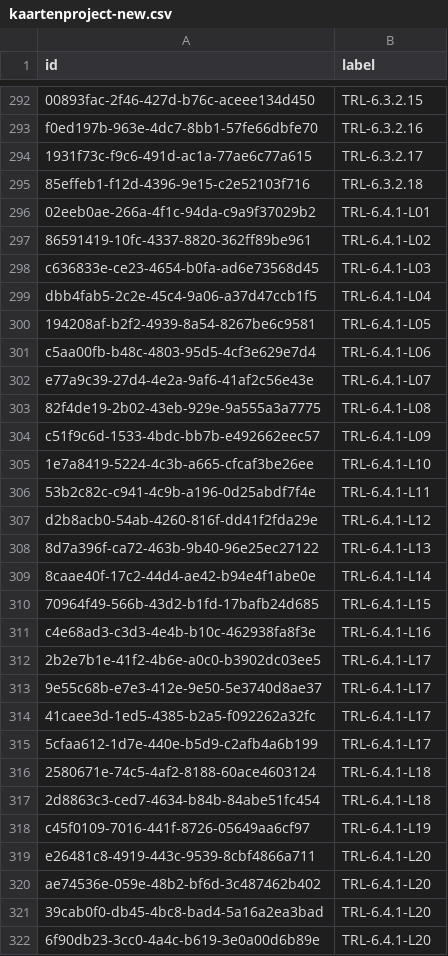
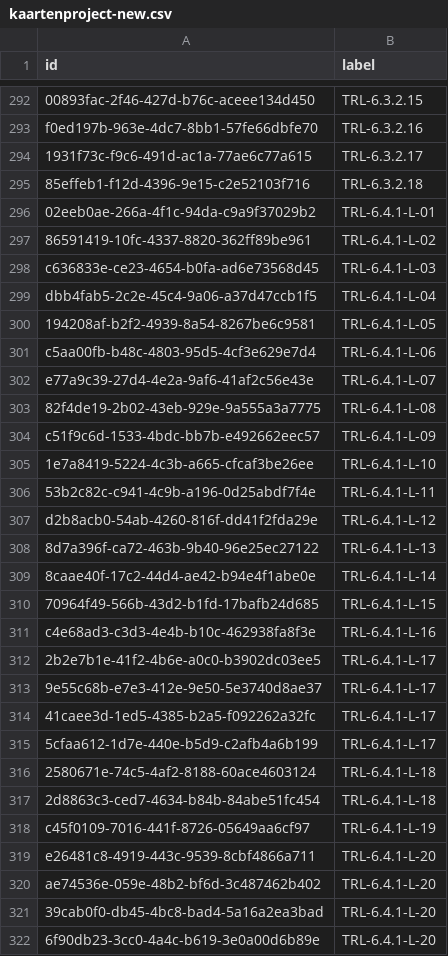
Before and after one commit to sammeltassen/tresor-maps, a CSV file: _data/kaartenproject-new.csv, drawn as a sheet; only a part is shown, gaps mark what is left out; the diff covers the shown part only.

Commit message:
Update kaartenproject-new.csv

```diff
--- a/_data/kaartenproject-new.csv
+++ b/_data/kaartenproject-new.csv
@@ -295,28 +295,28 @@ f0ed197b-963e-4dc7-8bb1-57fe66dbfe70,TRL-6.3.2.16
 85effeb1-f12d-4396-9e15-c2e52103f716,TRL-6.3.2.18
-02eeb0ae-266a-4f1c-94da-c9a9f37029b2,TRL-6.4.1-L01
-86591419-10fc-4337-8820-362ff89be961,TRL-6.4.1-L02
-c636833e-ce23-4654-b0fa-ad6e73568d45,TRL-6.4.1-L03
-dbb4fab5-2c2e-45c4-9a06-a37d47ccb1f5,TRL-6.4.1-L04
-194208af-b2f2-4939-8a54-8267be6c9581,TRL-6.4.1-L05
-c5aa00fb-b48c-4803-95d5-4cf3e629e7d4,TRL-6.4.1-L06
-e77a9c39-27d4-4e2a-9af6-41af2c56e43e,TRL-6.4.1-L07
-82f4de19-2b02-43eb-929e-9a555a3a7775,TRL-6.4.1-L08
-c51f9c6d-1533-4bdc-bb7b-e492662eec57,TRL-6.4.1-L09
-1e7a8419-5224-4c3b-a665-cfcaf3be26ee,TRL-6.4.1-L10
-53b2c82c-c941-4c9b-a196-0d25abdf7f4e,TRL-6.4.1-L11
-d2b8acb0-54ab-4260-816f-dd41f2fda29e,TRL-6.4.1-L12
-8d7a396f-ca72-463b-9b40-96e25ec27122,TRL-6.4.1-L13
-8caae40f-17c2-44d4-ae42-b94e4f1abe0e,TRL-6.4.1-L14
-70964f49-566b-43d2-b1fd-17bafb24d685,TRL-6.4.1-L15
-c4e68ad3-c3d3-4e4b-b10c-462938fa8f3e,TRL-6.4.1-L16
-2b2e7b1e-41f2-4b6e-a0c0-b3902dc03ee5,TRL-6.4.1-L17
-9e55c68b-e7e3-412e-9e50-5e3740d8ae37,TRL-6.4.1-L17
-41caee3d-1ed5-4385-b2a5-f092262a32fc,TRL-6.4.1-L17
-5cfaa612-1d7e-440e-b5d9-c2afb4a6b199,TRL-6.4.1-L17
-2580671e-74c5-4af2-8188-60ace4603124,TRL-6.4.1-L18
-2d8863c3-ced7-4634-b84b-84abe51fc454,TRL-6.4.1-L18
-c45f0109-7016-441f-8726-05649aa6cf97,TRL-6.4.1-L19
-e26481c8-4919-443c-9539-8cbf4866a711,TRL-6.4.1-L20
-ae74536e-059e-48b2-bf6d-3c487462b402,TRL-6.4.1-L20
-39cab0f0-db45-4bc8-bad4-5a16a2ea3bad,TRL-6.4.1-L20
-6f90db23-3cc0-4a4c-b619-3e0a00d6b89e,TRL-6.4.1-L20
+02eeb0ae-266a-4f1c-94da-c9a9f37029b2,TRL-6.4.1-L-01
+86591419-10fc-4337-8820-362ff89be961,TRL-6.4.1-L-02
+c636833e-ce23-4654-b0fa-ad6e73568d45,TRL-6.4.1-L-03
+dbb4fab5-2c2e-45c4-9a06-a37d47ccb1f5,TRL-6.4.1-L-04
+194208af-b2f2-4939-8a54-8267be6c9581,TRL-6.4.1-L-05
+c5aa00fb-b48c-4803-95d5-4cf3e629e7d4,TRL-6.4.1-L-06
+e77a9c39-27d4-4e2a-9af6-41af2c56e43e,TRL-6.4.1-L-07
+82f4de19-2b02-43eb-929e-9a555a3a7775,TRL-6.4.1-L-08
+c51f9c6d-1533-4bdc-bb7b-e492662eec57,TRL-6.4.1-L-09
+1e7a8419-5224-4c3b-a665-cfcaf3be26ee,TRL-6.4.1-L-10
+53b2c82c-c941-4c9b-a196-0d25abdf7f4e,TRL-6.4.1-L-11
+d2b8acb0-54ab-4260-816f-dd41f2fda29e,TRL-6.4.1-L-12
+8d7a396f-ca72-463b-9b40-96e25ec27122,TRL-6.4.1-L-13
+8caae40f-17c2-44d4-ae42-b94e4f1abe0e,TRL-6.4.1-L-14
+70964f49-566b-43d2-b1fd-17bafb24d685,TRL-6.4.1-L-15
+c4e68ad3-c3d3-4e4b-b10c-462938fa8f3e,TRL-6.4.1-L-16
+2b2e7b1e-41f2-4b6e-a0c0-b3902dc03ee5,TRL-6.4.1-L-17
+9e55c68b-e7e3-412e-9e50-5e3740d8ae37,TRL-6.4.1-L-17
+41caee3d-1ed5-4385-b2a5-f092262a32fc,TRL-6.4.1-L-17
+5cfaa612-1d7e-440e-b5d9-c2afb4a6b199,TRL-6.4.1-L-17
+2580671e-74c5-4af2-8188-60ace4603124,TRL-6.4.1-L-18
+2d8863c3-ced7-4634-b84b-84abe51fc454,TRL-6.4.1-L-18
+c45f0109-7016-441f-8726-05649aa6cf97,TRL-6.4.1-L-19
+e26481c8-4919-443c-9539-8cbf4866a711,TRL-6.4.1-L-20
+ae74536e-059e-48b2-bf6d-3c487462b402,TRL-6.4.1-L-20
+39cab0f0-db45-4bc8-bad4-5a16a2ea3bad,TRL-6.4.1-L-20
+6f90db23-3cc0-4a4c-b619-3e0a00d6b89e,TRL-6.4.1-L-20
```
Also changed, not shown: 124 edited cells elsewhere in this file.
